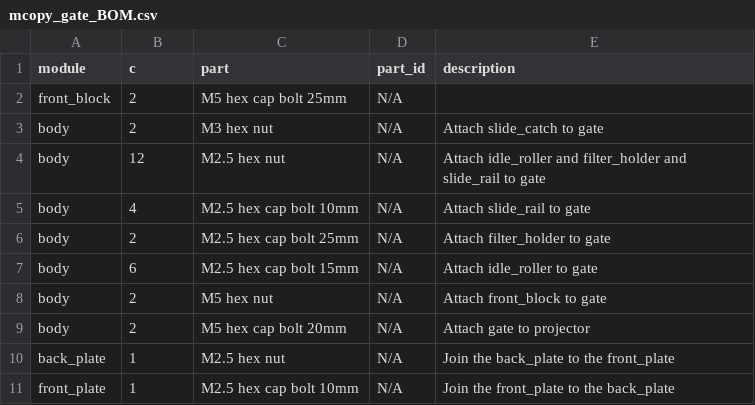
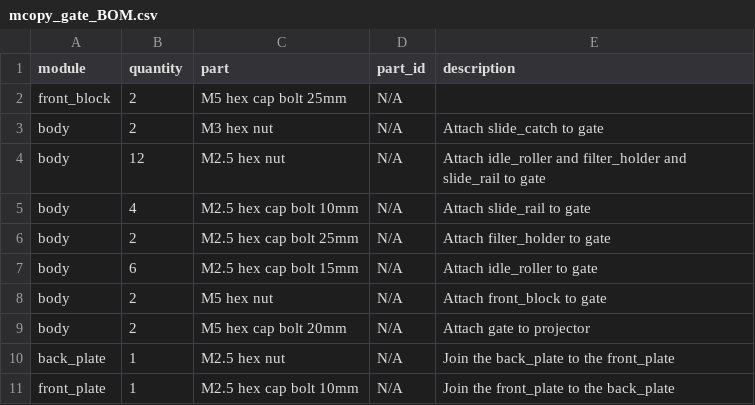
Before and after one commit to sixteenmillimeter/mcopy, a CSV file: hardware/bom/mcopy_gate_BOM.csv, drawn as a sheet.

```diff
--- a/hardware/bom/mcopy_gate_BOM.csv
+++ b/hardware/bom/mcopy_gate_BOM.csv
@@ -1,2 +1,2 @@
-module,c,part,part_id,description
+module,quantity,part,part_id,description
 front_block,2,M5 hex cap bolt 25mm,N/A,
```
Also changed, not shown: hardware/bom/mcopy_gate_BOM_total.csv, 9 other files.
